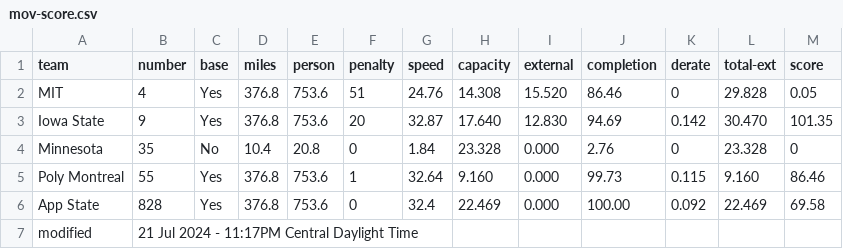
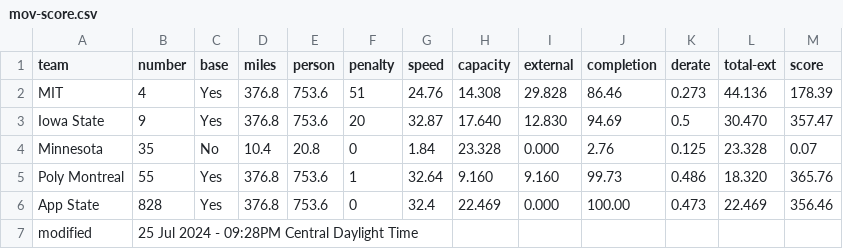
Before and after one commit to jtmullen/asc-fsgp-2024-results, a CSV file: _data/asc/stage1/mov-score.csv, drawn as a sheet.

```diff
--- a/_data/asc/stage1/mov-score.csv
+++ b/_data/asc/stage1/mov-score.csv
@@ -1,7 +1,7 @@
 team,number,base,miles,person,penalty,speed,capacity,external,completion,derate,total-ext,score
-MIT,4,Yes,376.8,753.6,51,24.76,14.308,15.520,86.46,0,29.828,0.05
-Iowa State,9,Yes,376.8,753.6,20,32.87,17.640,12.830,94.69,0.142,30.470,101.35
-Minnesota,35,No,10.4,20.8,0,1.84,23.328,0.000,2.76,0,23.328,0
-Poly Montreal,55,Yes,376.8,753.6,1,32.64,9.160,0.000,99.73,0.115,9.160,86.46
-App State,828,Yes,376.8,753.6,0,32.4,22.469,0.000,100.00,0.092,22.469,69.58
-modified,21 Jul 2024 - 11:17PM Central Daylight Time,,,,,,,,,,
+MIT,4,Yes,376.8,753.6,51,24.76,14.308,29.828,86.46,0.273,44.136,178.39
+Iowa State,9,Yes,376.8,753.6,20,32.87,17.640,12.830,94.69,0.5,30.470,357.47
+Minnesota,35,No,10.4,20.8,0,1.84,23.328,0.000,2.76,0.125,23.328,0.07
+Poly Montreal,55,Yes,376.8,753.6,1,32.64,9.160,9.160,99.73,0.486,18.320,365.76
+App State,828,Yes,376.8,753.6,0,32.4,22.469,0.000,100.00,0.473,22.469,356.46
+modified,25 Jul 2024 - 09:28PM Central Daylight Time,,,,,,,,,,
```
Also changed, not shown: _data/asc/overall/mov-score.csv.
